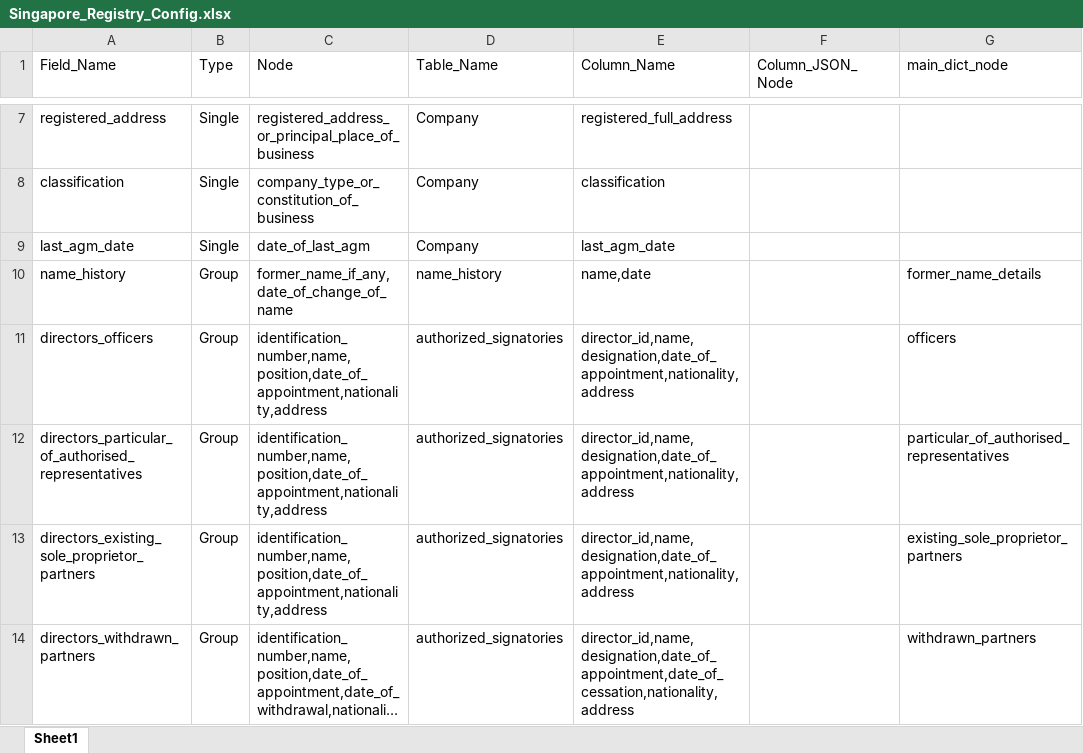
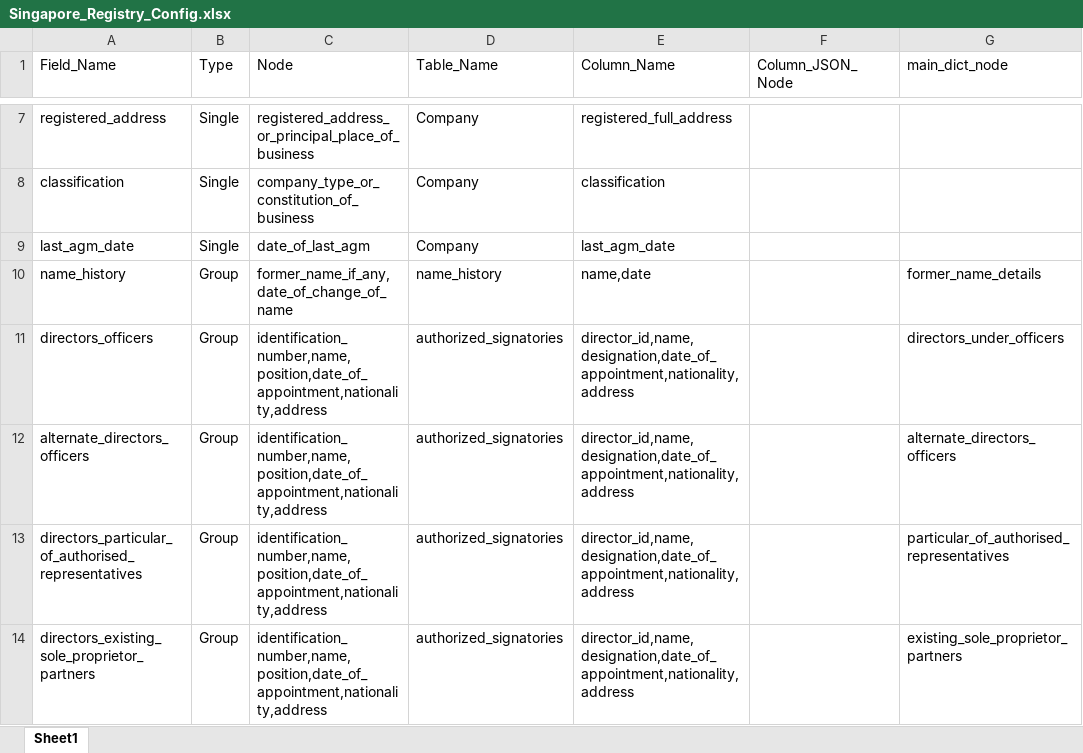
Before and after one commit to skrishna07/MNS-Singapore, an Excel workbook: Config/Singapore_Registry_Config.xlsx, sheet Sheet1, drawn as a sheet; only a part is shown, gaps mark what is left out; the shorter side is filled out with more unchanged rows; long unchanged cells end in …; values as stored, in another font and other column widths than the file's, no borders; the diff names each change by its address in the sheet, - before the commit and + after, or states it on an @@ line.

```diff
--- a/Config/Singapore_Registry_Config.xlsx (sheet Sheet1)
+++ b/Config/Singapore_Registry_Config.xlsx (sheet Sheet1)
-G11 (main_dict_node): officers
+G11 (main_dict_node): directors_under_officers
+row 12: alternate_directors_officers | Group | identification_number,name,position,date_of_appointment,nationality,address | authorized_signatories | director_id,name,designation,date_of_appointment,nationality,address |  | alternate_directors_officers
```
Also changed, not shown: Config/Singapore_Financial_Config.xlsx, 6 other files.
